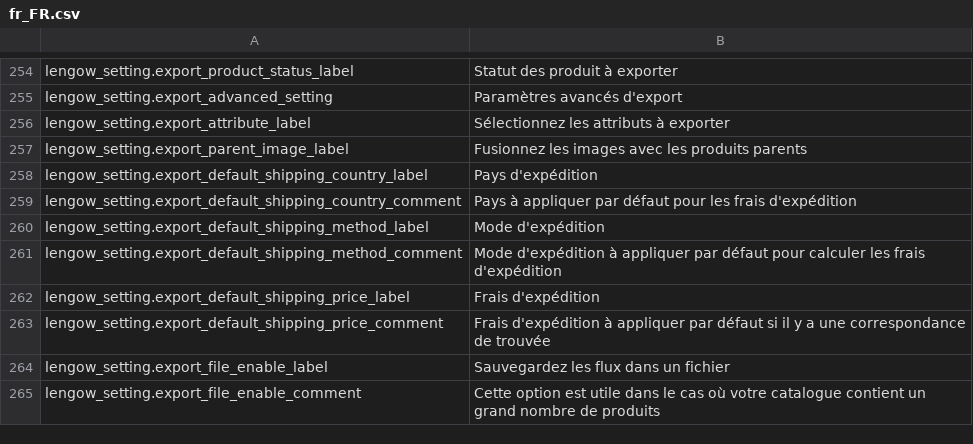
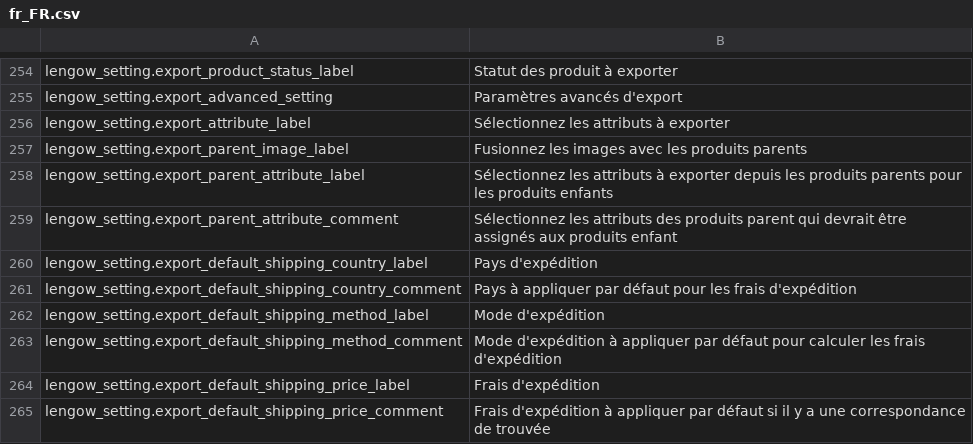
Before and after one commit to lengow/plugin-magento, a CSV file: app/code/community/Lengow/Connector/locale/fr_FR.csv, drawn as a sheet; only a part is shown, gaps mark what is left out; the shorter side is filled out with more unchanged rows.

```diff
--- a/app/code/community/Lengow/Connector/locale/fr_FR.csv
+++ b/app/code/community/Lengow/Connector/locale/fr_FR.csv
@@ -257,2 +257,4 @@ lengow_setting.export_attribute_label|Sélectionnez les attributs à exporter
 lengow_setting.export_parent_image_label|Fusionnez les images avec les produits parents
+lengow_setting.export_parent_attribute_label|Sélectionnez les attributs à exporter depuis les produits parents pour les produits enfants
+lengow_setting.export_parent_attribute_comment|Sélectionnez les attributs des produits parent qui devrait être assignés aux produits enfant
 lengow_setting.export_default_shipping_country_label|Pays d'expédition
```
Also changed, not shown: app/code/community/Lengow/Connector/locale/de_DE.csv, app/code/community/Lengow/Connector/locale/en_GB.csv, 7 other files.
